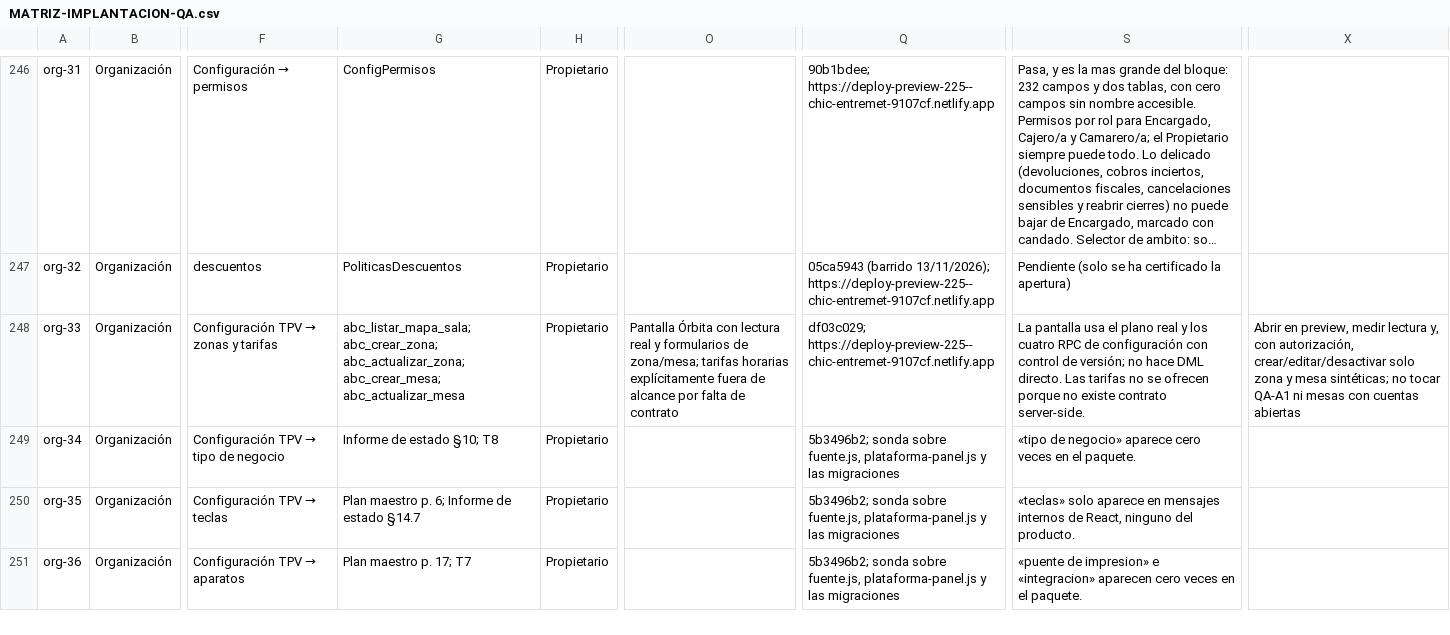
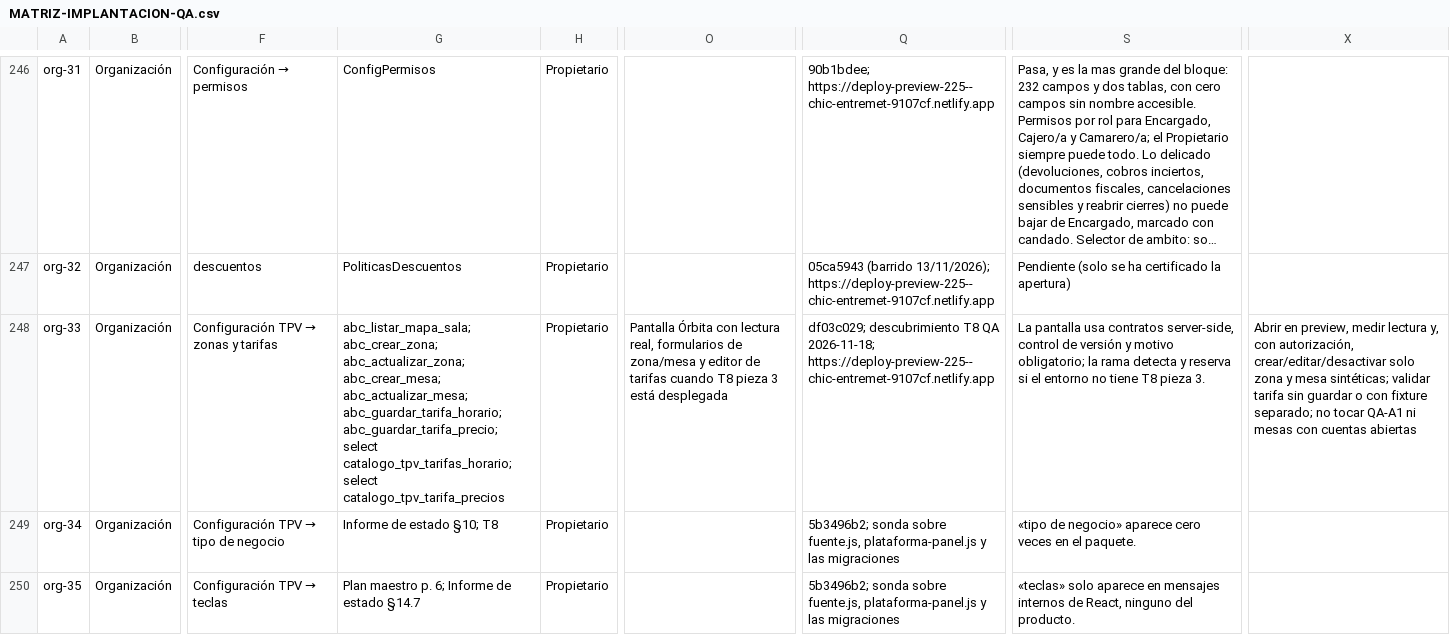
Before and after one commit to Plopezm1990/Almacen, a CSV file: docs/rediseno/MATRIZ-IMPLANTACION-QA.csv, drawn as a sheet; only a part is shown, gaps mark what is left out; the shorter side is filled out with more unchanged rows; long unchanged cells end in …; the diff names each change by its address in the sheet, - before the commit and + after, or states it on an @@ line.

```diff
--- a/docs/rediseno/MATRIZ-IMPLANTACION-QA.csv
+++ b/docs/rediseno/MATRIZ-IMPLANTACION-QA.csv
-G248: …abc_actualizar_zona; abc_crear_mesa; abc_actualizar_mesa
+G248: …abc_actualizar_zona; abc_crear_mesa; abc_actualizar_mesa; abc_guardar_tarifa_horario; abc_guardar_tarifa_precio; select catalogo_tpv_tarifas_horario; select catalogo_tpv_tarifa_precios
-O248: …con lectura real y formularios de zona/mesa; tarifas horarias explícitamente fuera de alcance por falta de contrato
+O248: …con lectura real, formularios de zona/mesa y editor de tarifas cuando T8 pieza 3 está desplegada
-Q248: df03c029; https://deploy-preview-225--chic-entremet-9107cf.netlify.app
+Q248: df03c029; descubrimiento T8 QA 2026-11-18; https://deploy-preview-225--chic-entremet-9107cf.netlify.app
-S248: …pantalla usa el plano real y los cuatro RPC de configuración con control de versión; no hace DML directo. Las tarifas no se ofrecen porque no existe contrato server-side.
+S248: …pantalla usa contratos server-side, control de versión y motivo obligatorio; la rama detecta y reserva si el entorno no tiene T8 pieza 3.
-X248: …mesa sintéticas; no tocar…
+X248: …mesa sintéticas; validar tarifa sin guardar o con fixture separado; no tocar…
```
Also changed, not shown: 4 other files.
